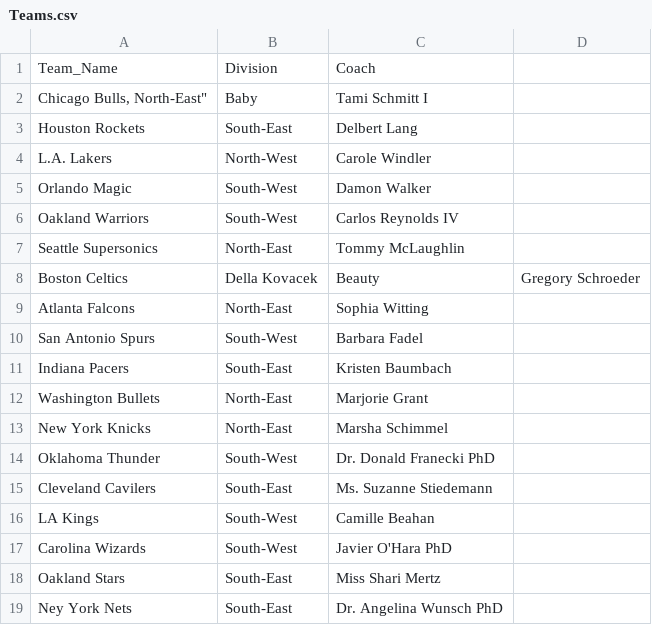
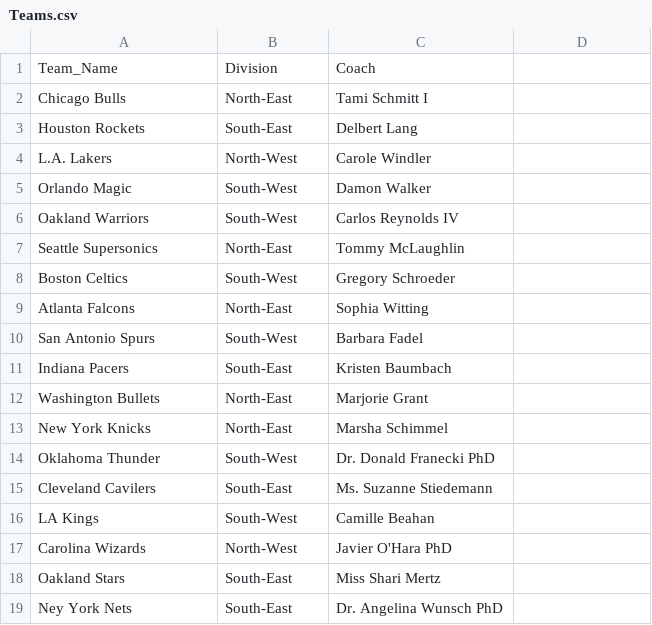
Before and after one commit to DLamarG/Teams_and_Players_OOP, a CSV file: Teams.csv, drawn as a sheet.

```diff
--- a/Teams.csv
+++ b/Teams.csv
@@ -1,3 +1,3 @@
 "Team_Name","Division","Coach"
-"Chicago Bulls, "North-East","Baby","Tami Schmitt I"
+"Chicago Bulls", "North-East","Tami Schmitt I"
 "Houston Rockets","South-East","Delbert Lang"
@@ -7,3 +7,3 @@
 "Seattle Supersonics","North-East","Tommy McLaughlin"
-"Boston Celtics","Della Kovacek","Beauty","Gregory Schroeder"
+"Boston Celtics","South-West","Gregory Schroeder"
 "Atlanta Falcons","North-East","Sophia Witting"
@@ -16,3 +16,3 @@
 "LA Kings","South-West","Camille Beahan"
-"Carolina Wizards","South-West","Javier O'Hara PhD"
+"Carolina Wizards","North-West","Javier O'Hara PhD"
 "Oakland Stars","South-East","Miss Shari Mertz"
```
Also changed, not shown: 1 other file.
